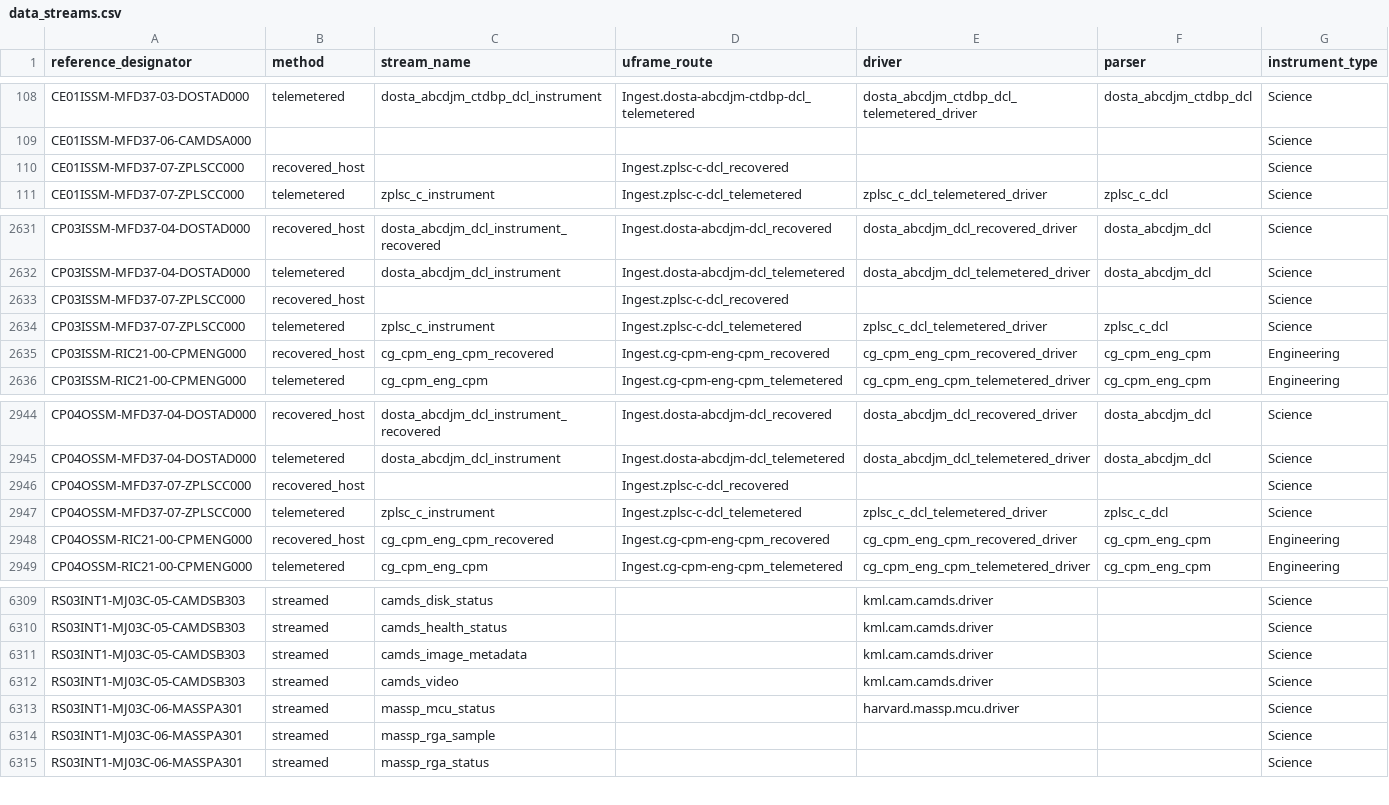
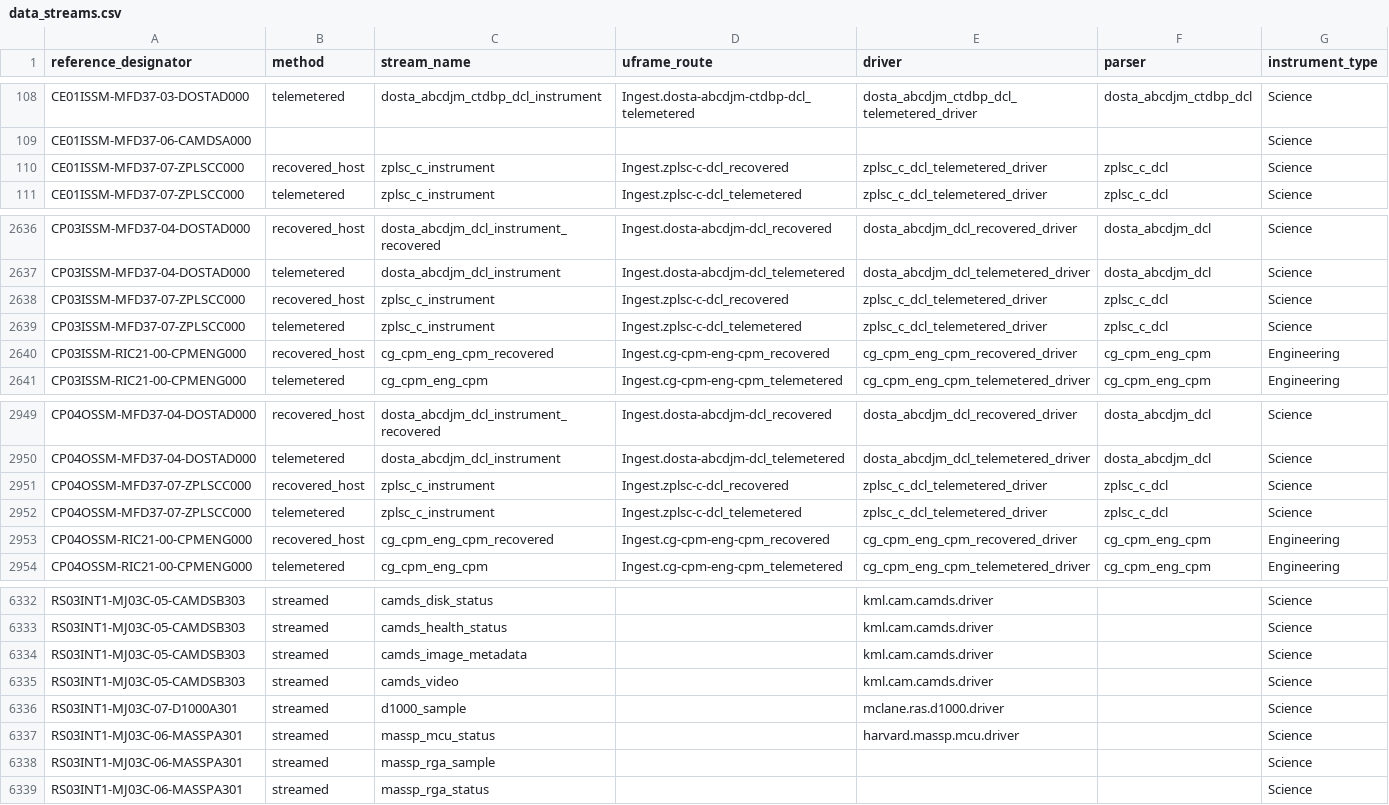
Before and after one commit to seagrinch/data-team-python, a CSV file: infrastructure/data_streams.csv, drawn as a sheet; only a part is shown, gaps mark what is left out; the diff covers the shown part only.

Commit message:
added missing refers and streams
CE02SHBP-MJ01C-07-ZPLSCB101
CE04OSPS-PC01B-05-ZPLSCB102
CE06ISSM-MFD37-07-ZPLSCC000
CE07SHSM-MFD37-07-ZPLSCC000
CE09OSSM-MFD37-07-ZPLSCC000
GI05MOAS-GL363-01-FLORDM000
GI05MOAS-GL363-02-DOSTAM000
GI05MOAS-GL363-04-CTDGVM000
GI05MOAS-GL453-01-FLORDM000
GI05MOAS-GL453-02-DOSTAM000
GI05MOAS-GL453-04-CTDGVM000
GP05MOAS-GL469-01-FLORDM000
GP05MOAS-GL469-02-DOSTAM000
GP05MOAS-GL469-04-CTDGVM000
RS03INT1-MJ03C-07-D1000A301

```diff
--- a/infrastructure/data_streams.csv
+++ b/infrastructure/data_streams.csv
@@ -109,3 +109,3 @@ CE01ISSM-MFD37-03-DOSTAD000,telemetered,dosta_abcdjm_ctdbp_dcl_instrument,Ingest
 CE01ISSM-MFD37-06-CAMDSA000,,,,,,Science
-CE01ISSM-MFD37-07-ZPLSCC000,recovered_host,,Ingest.zplsc-c-dcl_recovered,,,Science
+CE01ISSM-MFD37-07-ZPLSCC000,recovered_host,zplsc_c_instrument,Ingest.zplsc-c-dcl_recovered,zplsc_c_dcl_telemetered_driver,zplsc_c_dcl,Science
 CE01ISSM-MFD37-07-ZPLSCC000,telemetered,zplsc_c_instrument,Ingest.zplsc-c-dcl_telemetered,zplsc_c_dcl_telemetered_driver,zplsc_c_dcl,Science
@@ -2632,3 +2637,3 @@ CP03ISSM-MFD37-04-DOSTAD000,recovered_host,dosta_abcdjm_dcl_instrument_recovered
 CP03ISSM-MFD37-04-DOSTAD000,telemetered,dosta_abcdjm_dcl_instrument,Ingest.dosta-abcdjm-dcl_telemetered,dosta_abcdjm_dcl_telemetered_driver,dosta_abcdjm_dcl,Science
-CP03ISSM-MFD37-07-ZPLSCC000,recovered_host,,Ingest.zplsc-c-dcl_recovered,,,Science
+CP03ISSM-MFD37-07-ZPLSCC000,recovered_host,zplsc_c_instrument,Ingest.zplsc-c-dcl_recovered,zplsc_c_dcl_telemetered_driver,zplsc_c_dcl,Science
 CP03ISSM-MFD37-07-ZPLSCC000,telemetered,zplsc_c_instrument,Ingest.zplsc-c-dcl_telemetered,zplsc_c_dcl_telemetered_driver,zplsc_c_dcl,Science
@@ -2945,3 +2950,3 @@ CP04OSSM-MFD37-04-DOSTAD000,recovered_host,dosta_abcdjm_dcl_instrument_recovered
 CP04OSSM-MFD37-04-DOSTAD000,telemetered,dosta_abcdjm_dcl_instrument,Ingest.dosta-abcdjm-dcl_telemetered,dosta_abcdjm_dcl_telemetered_driver,dosta_abcdjm_dcl,Science
-CP04OSSM-MFD37-07-ZPLSCC000,recovered_host,,Ingest.zplsc-c-dcl_recovered,,,Science
+CP04OSSM-MFD37-07-ZPLSCC000,recovered_host,zplsc_c_instrument,Ingest.zplsc-c-dcl_recovered,zplsc_c_dcl_telemetered_driver,zplsc_c_dcl,Science
 CP04OSSM-MFD37-07-ZPLSCC000,telemetered,zplsc_c_instrument,Ingest.zplsc-c-dcl_telemetered,zplsc_c_dcl_telemetered_driver,zplsc_c_dcl,Science
@@ -6312,2 +6335,3 @@ RS03INT1-MJ03C-05-CAMDSB303,streamed,camds_image_metadata,,kml.cam.camds.driver,
 RS03INT1-MJ03C-05-CAMDSB303,streamed,camds_video,,kml.cam.camds.driver,,Science
+RS03INT1-MJ03C-07-D1000A301,streamed,d1000_sample,,mclane.ras.d1000.driver,,Science
 RS03INT1-MJ03C-06-MASSPA301,streamed,massp_mcu_status,,harvard.massp.mcu.driver,,Science
```
Also changed, not shown: 24 added rows, 1 removed row and 12 edited cells elsewhere in this file.
